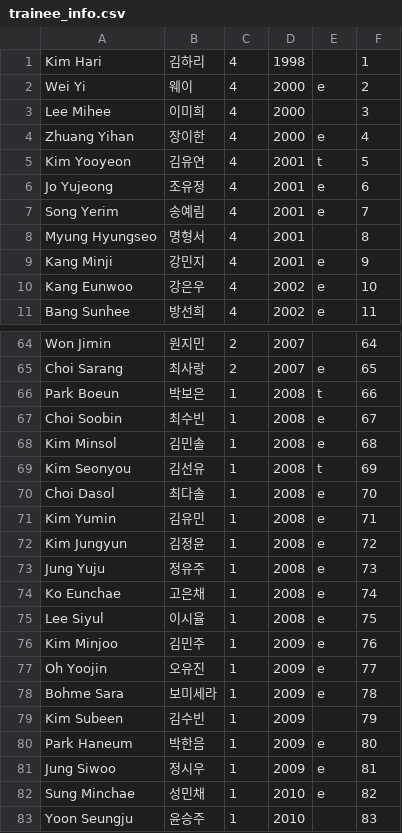
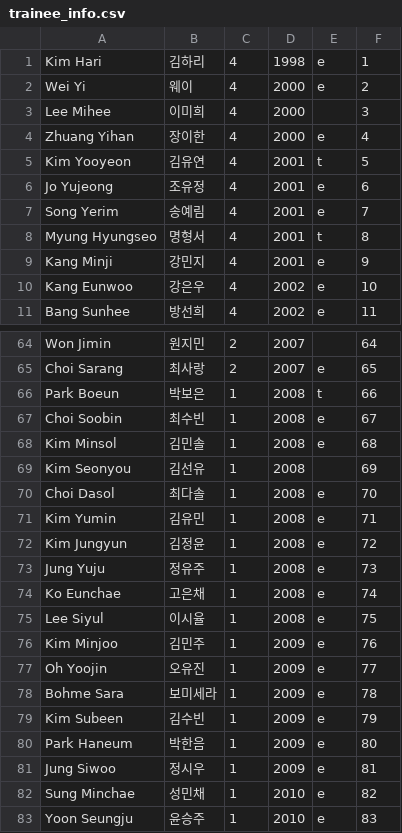
Before and after one commit to shOOOgshOOg/myteengirl.github.io, a CSV file: trainee_info.csv, drawn as a sheet; only a part is shown, gaps mark what is left out; the diff covers the shown part only.

```diff
--- a/trainee_info.csv
+++ b/trainee_info.csv
@@ -1,2 +1,2 @@
-Kim Hari,김하리,4,1998,,1
+Kim Hari,김하리,4,1998,e,1
 Wei Yi,웨이,4,2000,e,2
@@ -7,3 +7,3 @@ Jo Yujeong,조유정,4,2001,e,6
 Song Yerim,송예림,4,2001,e,7
-Myung Hyungseo,명형서,4,2001,,8
+Myung Hyungseo,명형서,4,2001,t,8
 Kang Minji,강민지,4,2001,e,9
@@ -68,3 +68,3 @@ Choi Soobin,최수빈,1,2008,e,67
 Kim Minsol,김민솔,1,2008,e,68
-Kim Seonyou,김선유,1,2008,t,69
+Kim Seonyou,김선유,1,2008,,69
 Choi Dasol,최다솔,1,2008,e,70
@@ -78,3 +78,3 @@ Oh Yoojin,오유진,1,2009,e,77
 Bohme Sara,보미세라,1,2009,e,78
-Kim Subeen,김수빈,1,2009,,79
+Kim Subeen,김수빈,1,2009,e,79
 Park Haneum,박한음,1,2009,e,80
@@ -82,2 +82,2 @@ Jung Siwoo,정시우,1,2009,e,81
 Sung Minchae,성민채,1,2010,e,82
-Yoon Seungju,윤승주,1,2010,,83
+Yoon Seungju,윤승주,1,2010,e,83
```
Also changed, not shown: 10 edited cells elsewhere in this file.
